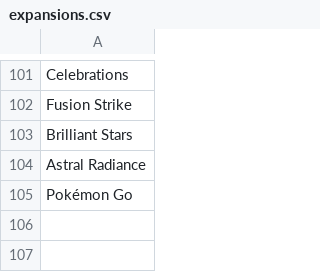
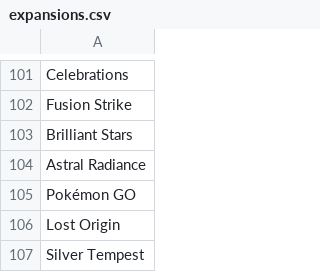
Before and after one commit to NeuroBio/CardDatabase_ng14, a CSV file: src/api_caller/expansions.csv, drawn as a sheet; only a part is shown, gaps mark what is left out.

```diff
--- a/src/api_caller/expansions.csv
+++ b/src/api_caller/expansions.csv
@@ -104,2 +104,4 @@ Brilliant Stars
 Astral Radiance
-Pokémon Go
+Pokémon GO
+Lost Origin
+Silver Tempest
```
Also changed, not shown: 3 other files.
